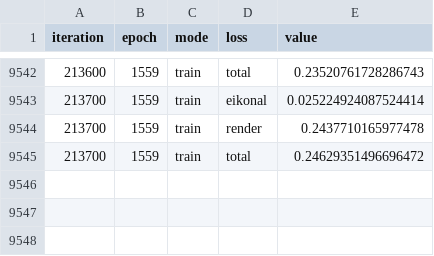
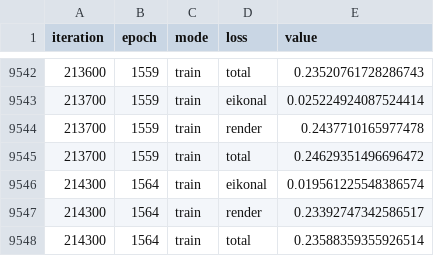
Before and after one commit to sharkliao1122/neuralangelo, a CSV file: outputs/20260625_nonsmooth_ds4/loss_history.csv, drawn as a sheet; only a part is shown, gaps mark what is left out.

Commit message:
0707

```diff
--- a/outputs/20260625_nonsmooth_ds4/loss_history.csv
+++ b/outputs/20260625_nonsmooth_ds4/loss_history.csv
@@ -9545 +9545,4 @@ iteration,epoch,mode,loss,value
 213700,1559,train,total,0.24629351496696472
+214300,1564,train,eikonal,0.019561225548386574
+214300,1564,train,render,0.23392747342586517
+214300,1564,train,total,0.23588359355926514
```
